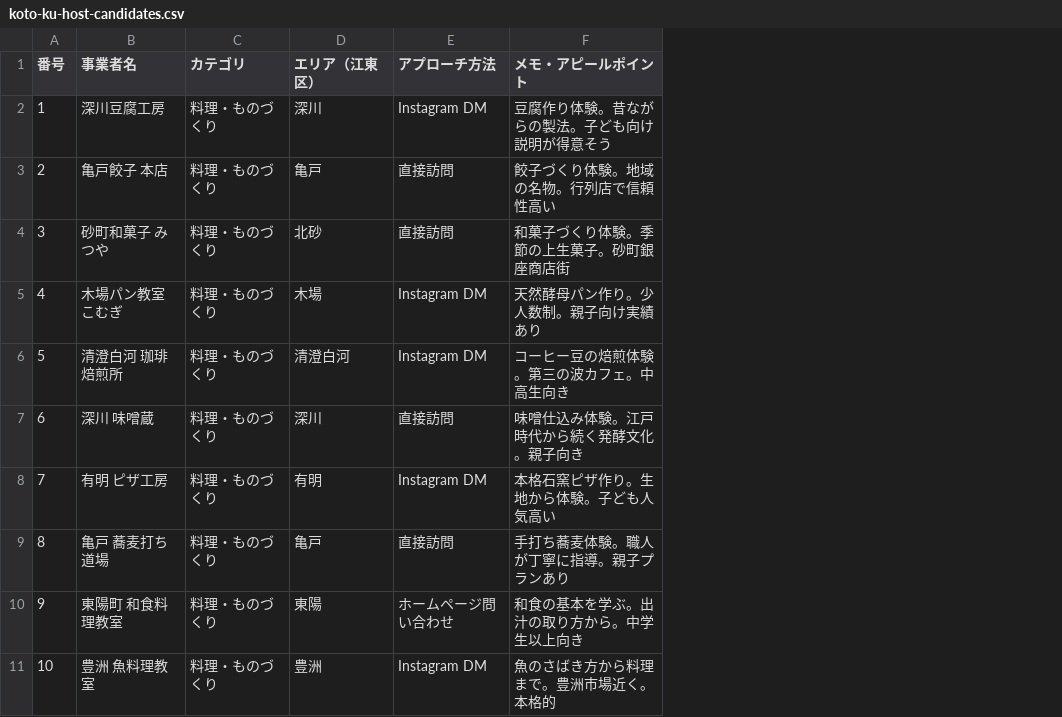
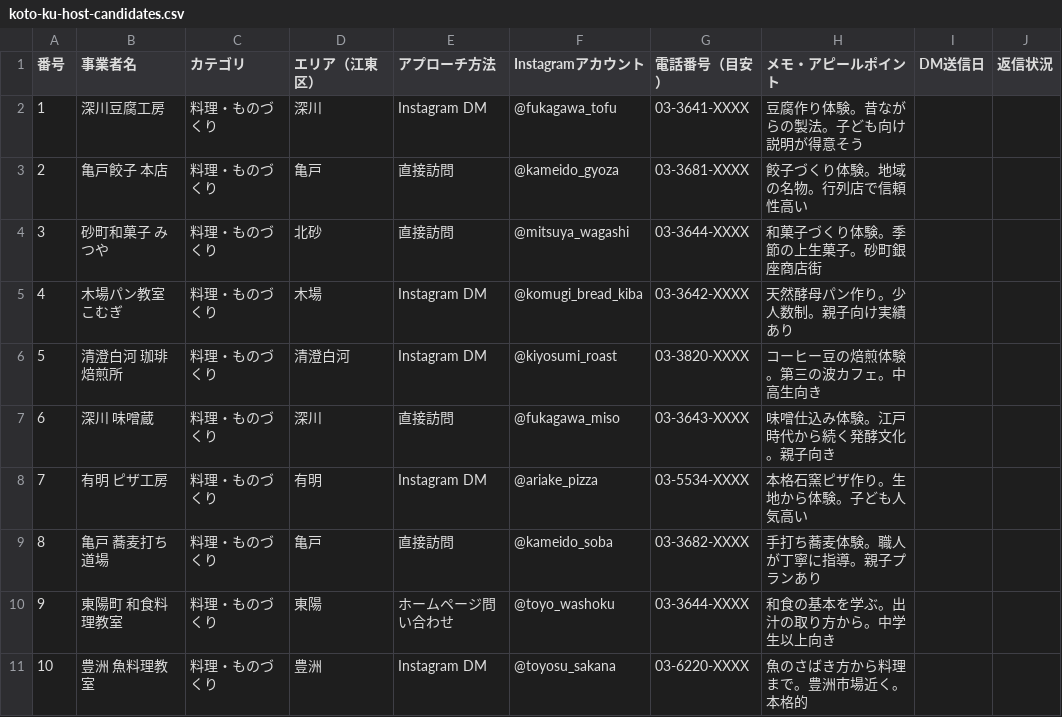
Before and after one commit to hareruyanakamaru-code/itoito4, a CSV file: data/koto-ku-host-candidates.csv, drawn as a sheet; only a part is shown; the diff names each change by its address in the sheet, - before the commit and + after, or states it on an @@ line.

```diff
--- a/data/koto-ku-host-candidates.csv
+++ b/data/koto-ku-host-candidates.csv
+column F (Instagramアカウント), rows 2-11: @fukagawa_tofu | @kameido_gyoza | @mitsuya_wagashi | @komugi_bread_kiba | @kiyosumi_roast | @fukagawa_miso | @ariake_pizza | @kameido_soba | @toyo_washoku | @toyosu_sakana
+column G (電話番号（目安）), rows 2-11: 03-3641-XXXX | 03-3681-XXXX | 03-3644-XXXX | 03-3642-XXXX | 03-3820-XXXX | 03-3643-XXXX | 03-5534-XXXX | 03-3682-XXXX | 03-3644-XXXX | 03-6220-XXXX
+column I (DM送信日), empty
+column J (返信状況), empty
```
Also changed, not shown: 1 other file.
